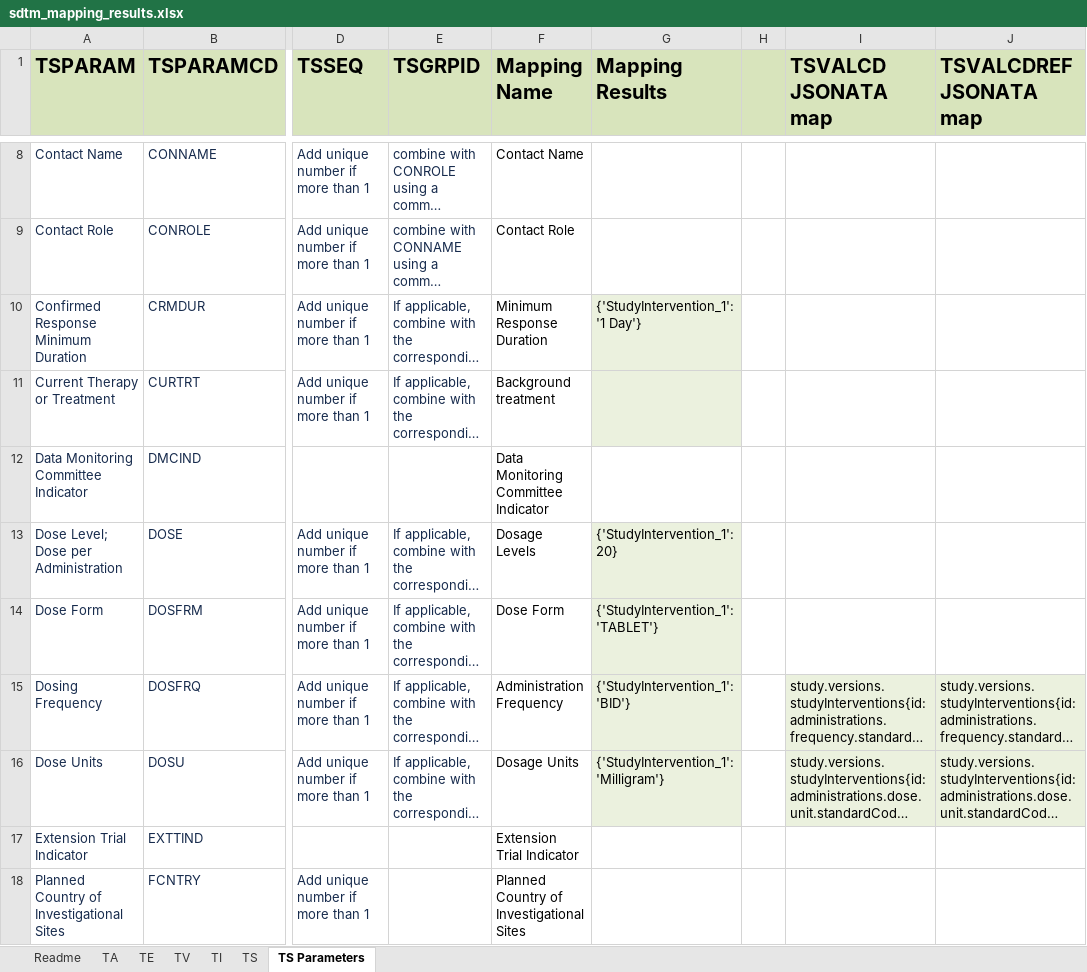
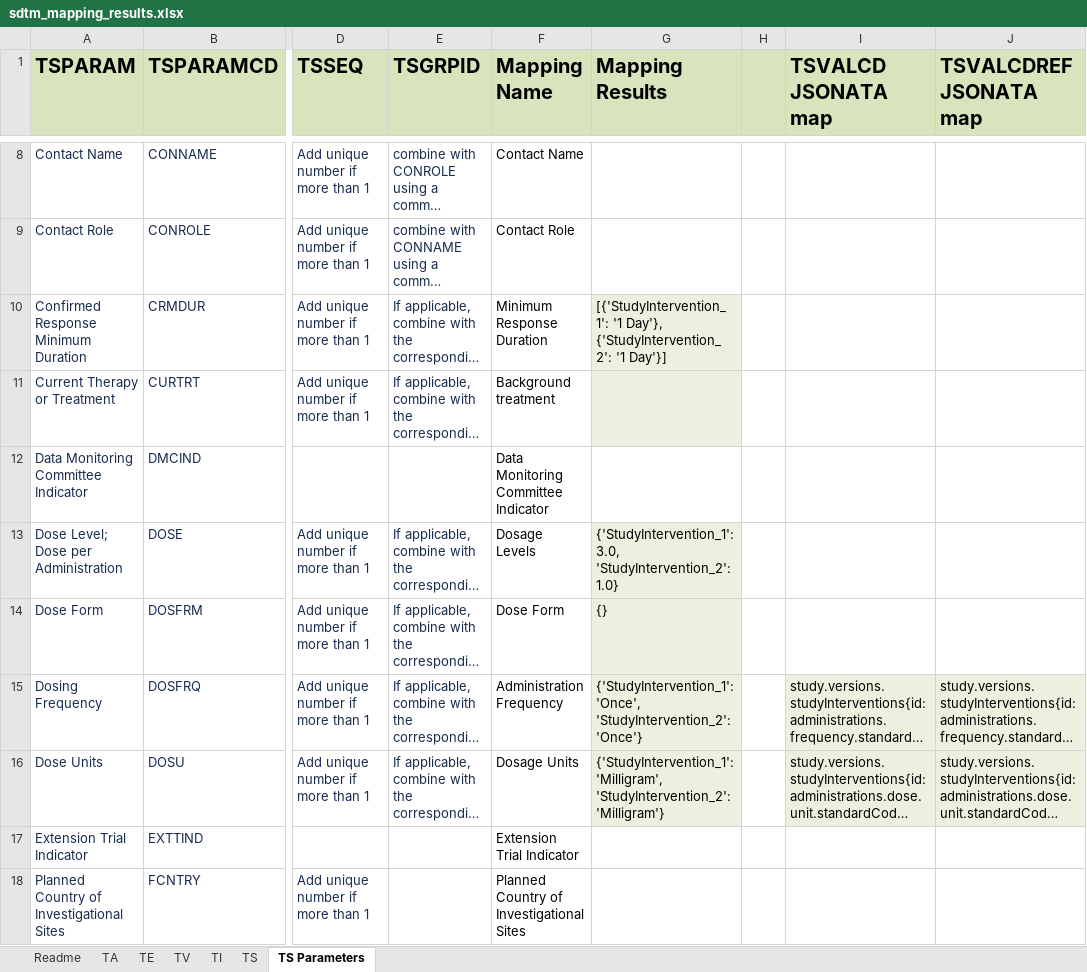
Before and after one commit to ClinLine/USDM_SDTM_mapper, an Excel workbook: Output/sdtm_mapping_results.xlsx, sheet TS Parameters, drawn as a sheet; only a part is shown, gaps mark what is left out; long unchanged cells end in …; values as stored, in another font and other column widths than the file's, no borders; the diff covers the shown part only; the diff names each change by its address in the sheet, - before the commit and + after, or states it on an @@ line.

```diff
--- a/Output/sdtm_mapping_results.xlsx (sheet TS Parameters)
+++ b/Output/sdtm_mapping_results.xlsx (sheet TS Parameters)
-G10 (Mapping Results): {'StudyIntervention_1': '1 Day'}
+G10 (Mapping Results): [{'StudyIntervention_1': '1 Day'}, {'StudyIntervention_2': '1 Day'}]
-G13 (Mapping Results): {'StudyIntervention_1': 20}
+G13 (Mapping Results): {'StudyIntervention_1': 3.0, 'StudyIntervention_2': 1.0}
-G14 (Mapping Results): {'StudyIntervention_1': 'TABLET'}
+G14 (Mapping Results): {}
-G15 (Mapping Results): {'StudyIntervention_1': 'BID'}
+G15 (Mapping Results): {'StudyIntervention_1': 'Once', 'StudyIntervention_2': 'Once'}
-G16 (Mapping Results): {'StudyIntervention_1': 'Milligram'}
+G16 (Mapping Results): {'StudyIntervention_1': 'Milligram', 'StudyIntervention_2': 'Milligram'}
```
Also changed, not shown: 19 edited cells elsewhere in this sheet, sheet TS, 1 other file.
